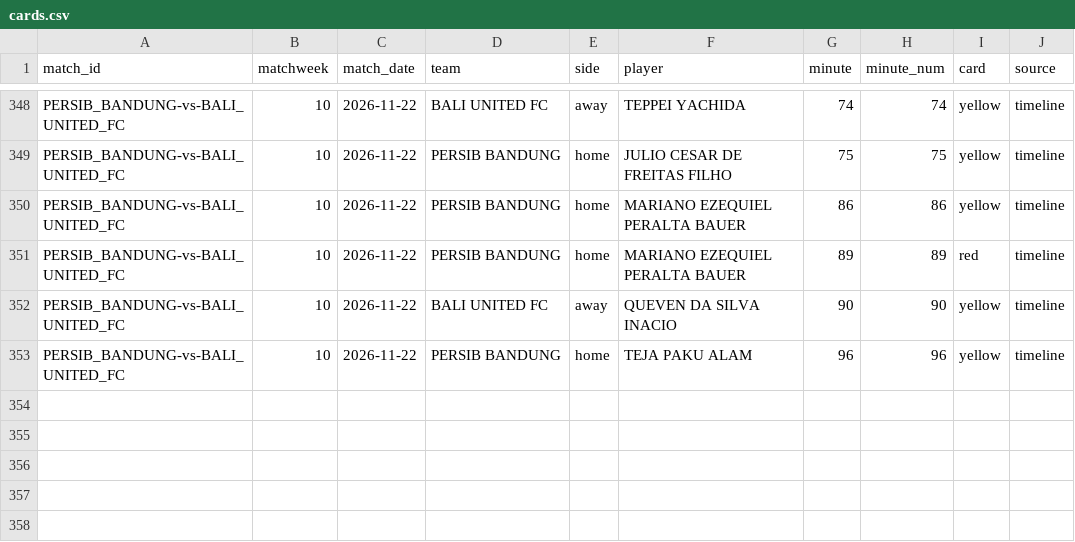
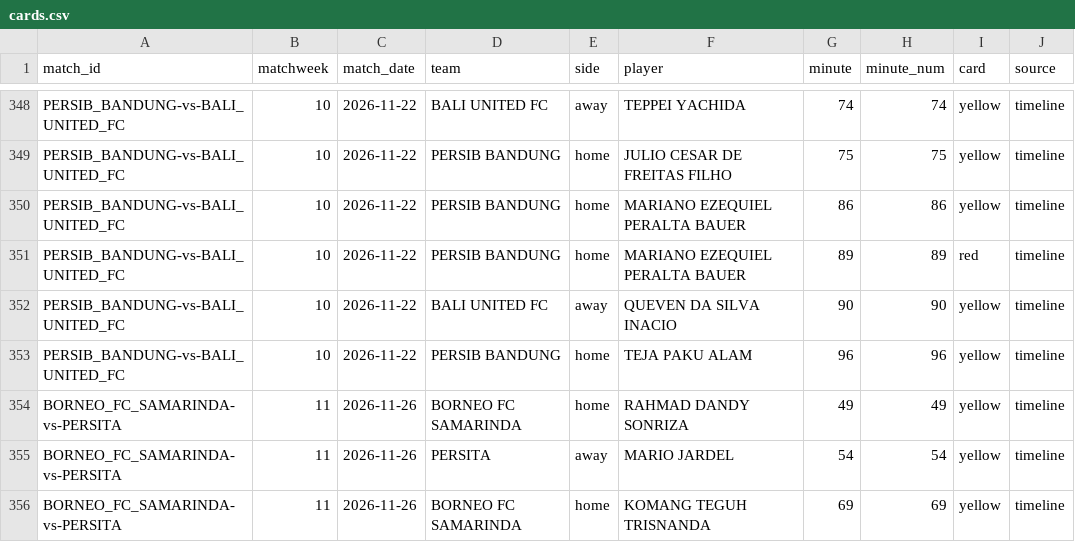
Before and after one commit to farhanfm96/indonesia-super-league-dashboard, a CSV file: data/cards.csv, drawn as a sheet; only a part is shown, gaps mark what is left out.

```diff
--- a/data/cards.csv
+++ b/data/cards.csv
@@ -353 +353,4 @@ PERSIB_BANDUNG-vs-BALI_UNITED_FC,10,2026-11-22,BALI UNITED FC,away,QUEVEN DA SIL
 PERSIB_BANDUNG-vs-BALI_UNITED_FC,10,2026-11-22,PERSIB BANDUNG,home,TEJA PAKU ALAM,96,96,yellow,timeline
+BORNEO_FC_SAMARINDA-vs-PERSITA,11,2026-11-26,BORNEO FC SAMARINDA,home,RAHMAD DANDY SONRIZA,49,49,yellow,timeline
+BORNEO_FC_SAMARINDA-vs-PERSITA,11,2026-11-26,PERSITA,away,MARIO JARDEL,54,54,yellow,timeline
+BORNEO_FC_SAMARINDA-vs-PERSITA,11,2026-11-26,BORNEO FC SAMARINDA,home,KOMANG TEGUH TRISNANDA,69,69,yellow,timeline
```
Also changed, not shown: data/appearances.csv, data/goals.csv, 13 other files.
